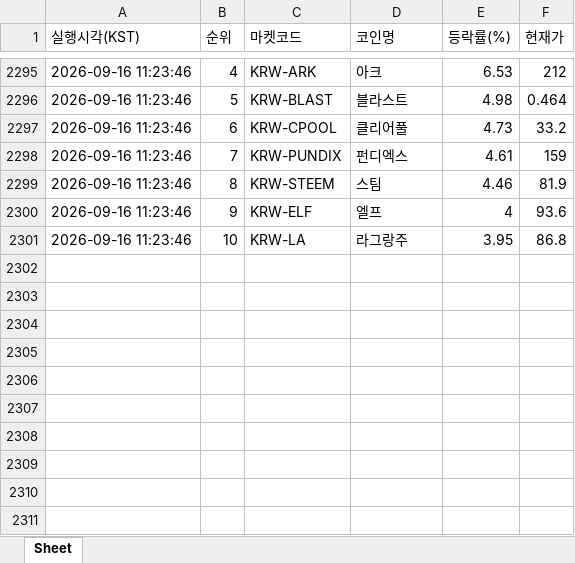
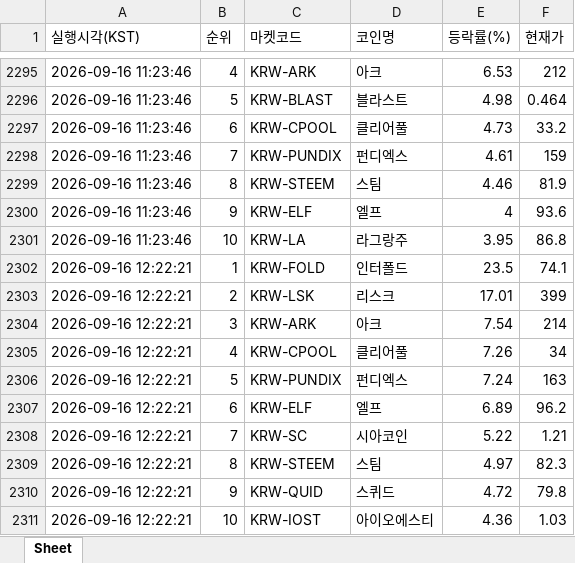
Before and after one commit to betterhwan-glitch/upbi-fire, an Excel workbook: coin_gainers.xlsx, sheet Sheet, drawn as a sheet; only a part is shown, gaps mark what is left out; values as stored, in another font and other column widths than the file's, no borders; the diff names each change by its address in the sheet, - before the commit and + after, or states it on an @@ line.

```diff
--- a/coin_gainers.xlsx (sheet Sheet)
+++ b/coin_gainers.xlsx (sheet Sheet)
+row 2302: 2026-09-16 12:22:21 | 1 | KRW-FOLD | 인터폴드 | 23.5 | 74.1
+row 2303: 2026-09-16 12:22:21 | 2 | KRW-LSK | 리스크 | 17.01 | 399
+row 2304: 2026-09-16 12:22:21 | 3 | KRW-ARK | 아크 | 7.54 | 214
+row 2305: 2026-09-16 12:22:21 | 4 | KRW-CPOOL | 클리어풀 | 7.26 | 34
+row 2306: 2026-09-16 12:22:21 | 5 | KRW-PUNDIX | 펀디엑스 | 7.24 | 163
+row 2307: 2026-09-16 12:22:21 | 6 | KRW-ELF | 엘프 | 6.89 | 96.2
+row 2308: 2026-09-16 12:22:21 | 7 | KRW-SC | 시아코인 | 5.22 | 1.21
+row 2309: 2026-09-16 12:22:21 | 8 | KRW-STEEM | 스팀 | 4.97 | 82.3
+row 2310: 2026-09-16 12:22:21 | 9 | KRW-QUID | 스퀴드 | 4.72 | 79.8
+row 2311: 2026-09-16 12:22:21 | 10 | KRW-IOST | 아이오에스티 | 4.36 | 1.03
```
